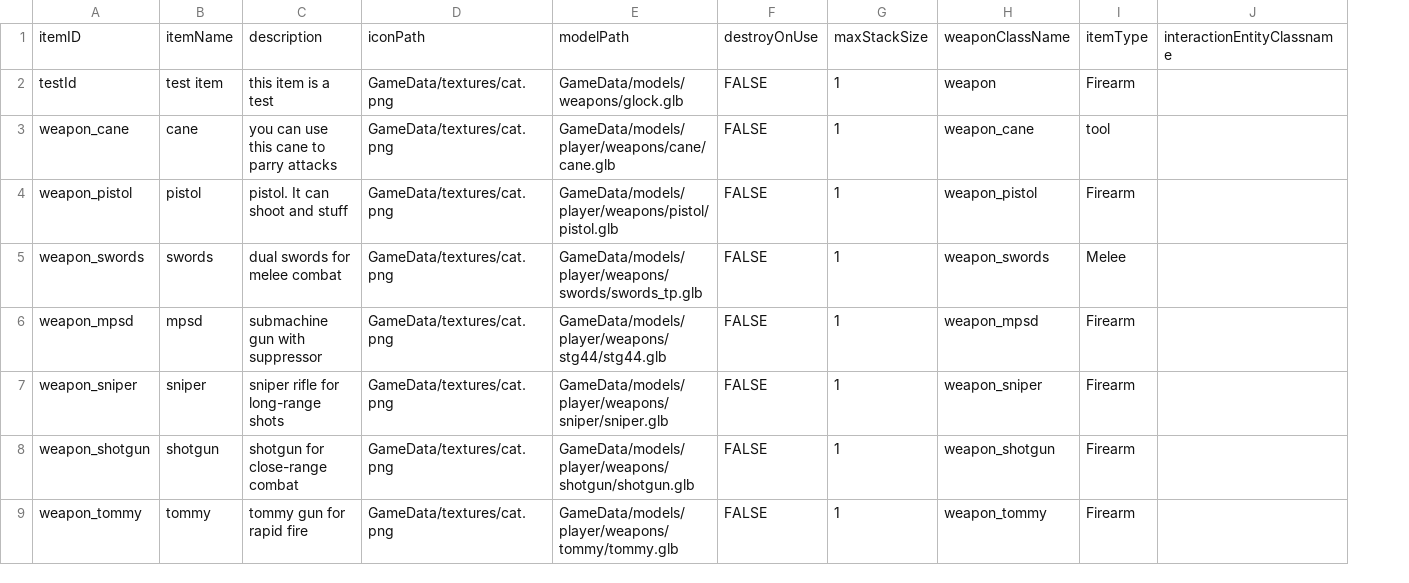
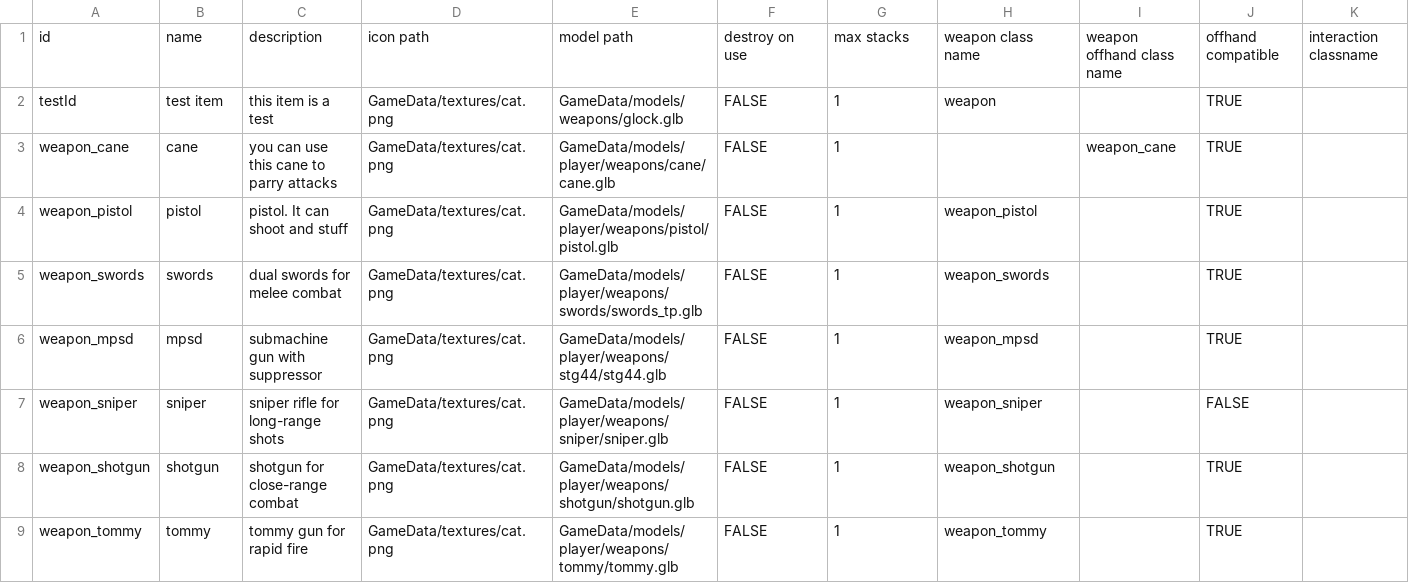
Before and after one commit to BitKovin/REngine_2.0, a CSV file: source/Games/StealthAction/GameData/tables/items/items.csv, drawn as a sheet; removed rows and columns are numbered as before the commit, all else as after; the diff names each change by its address in the sheet, - before the commit and + after, or states it on an @@ line.

Commit message:
reverted most changes in stealth action

```diff
--- a/source/Games/StealthAction/GameData/tables/items/items.csv
+++ b/source/Games/StealthAction/GameData/tables/items/items.csv
-column I, rows 2-9: Firearm | tool | Firearm | Melee | Firearm | Firearm | Firearm | Firearm
-column J, empty
+column I, row 3: weapon_cane
+column J, rows 2-9: TRUE | TRUE | TRUE | TRUE | TRUE | FALSE | TRUE | TRUE
+column K, empty
-row 1: itemID | itemName | description | iconPath | modelPath | destroyOnUse | maxStackSize | weaponClassName | itemType | interactionEntityClassname
+row 1: id | name | description | icon path | model path | destroy on use | max stacks | weapon class name | weapon offhand class name | offhand compatible | interaction classname
-H3: weapon_cane
+H3: (empty)
```
Also changed, not shown: 47 other files.
